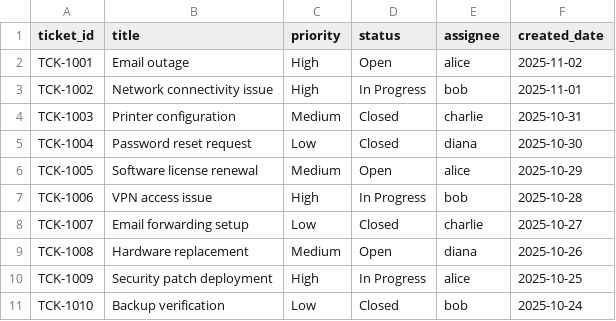
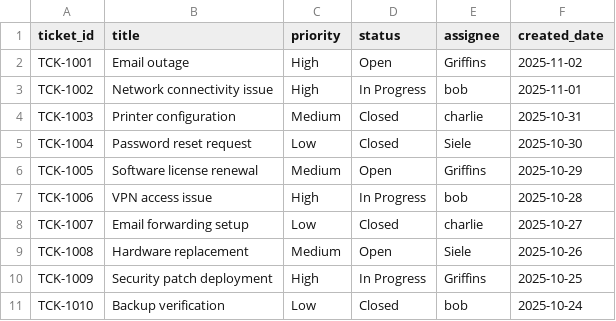
Before and after one commit to Griffins-Siele/CW2_CST1510_GRIFFINS_SIELE_M01087820, a CSV file: Week_09_lab/DATA/it_tickets.csv, drawn as a sheet.

```diff
--- a/Week_09_lab/DATA/it_tickets.csv
+++ b/Week_09_lab/DATA/it_tickets.csv
@@ -1,11 +1,11 @@
 ticket_id,title,priority,status,assignee,created_date
-TCK-1001,Email outage,High,Open,alice,2025-11-02
+TCK-1001,Email outage,High,Open,Griffins,2025-11-02
 TCK-1002,Network connectivity issue,High,In Progress,bob,2025-11-01
 TCK-1003,Printer configuration,Medium,Closed,charlie,2025-10-31
-TCK-1004,Password reset request,Low,Closed,diana,2025-10-30
-TCK-1005,Software license renewal,Medium,Open,alice,2025-10-29
+TCK-1004,Password reset request,Low,Closed,Siele,2025-10-30
+TCK-1005,Software license renewal,Medium,Open,Griffins,2025-10-29
 TCK-1006,VPN access issue,High,In Progress,bob,2025-10-28
 TCK-1007,Email forwarding setup,Low,Closed,charlie,2025-10-27
-TCK-1008,Hardware replacement,Medium,Open,diana,2025-10-26
-TCK-1009,Security patch deployment,High,In Progress,alice,2025-10-25
+TCK-1008,Hardware replacement,Medium,Open,Siele,2025-10-26
+TCK-1009,Security patch deployment,High,In Progress,Griffins,2025-10-25
 TCK-1010,Backup verification,Low,Closed,bob,2025-10-24
```
Also changed, not shown: 4 other files.
